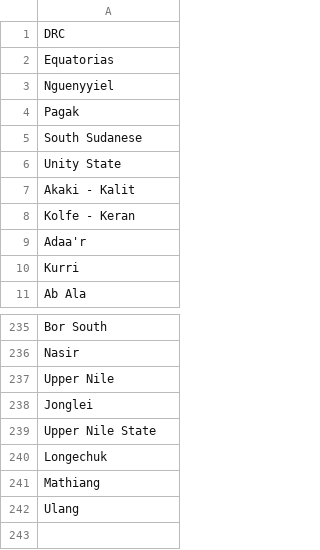
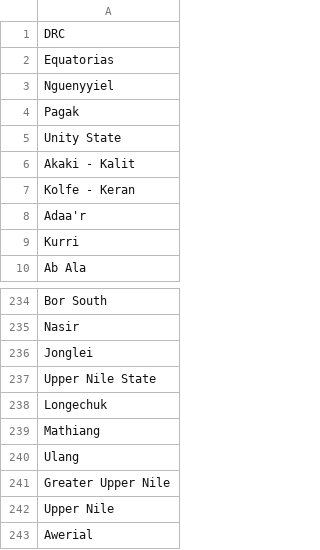
Before and after one commit to clulab/eidos, a TSV file: src/main/resources/org/clulab/wm/eidos/english/lexicons/Location.tsv, drawn as a sheet; only a part is shown, gaps mark what is left out.

Commit message:
cleanup and small changes to grammar, location list, and test

```diff
--- a/src/main/resources/org/clulab/wm/eidos/english/lexicons/Location.tsv
+++ b/src/main/resources/org/clulab/wm/eidos/english/lexicons/Location.tsv
@@ -4,3 +4,2 @@ Nguenyyiel
 Pagak
-South Sudanese
 Unity State
@@ -236,3 +235,2 @@ Bor South
 Nasir
-Upper Nile
 Jonglei
@@ -242 +240,4 @@ Mathiang
 Ulang
+Greater Upper Nile
+Upper Nile
+Awerial
```
Also changed, not shown: 4 other files.
